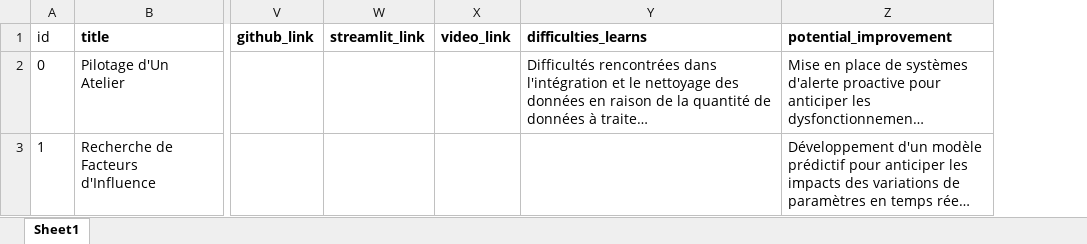
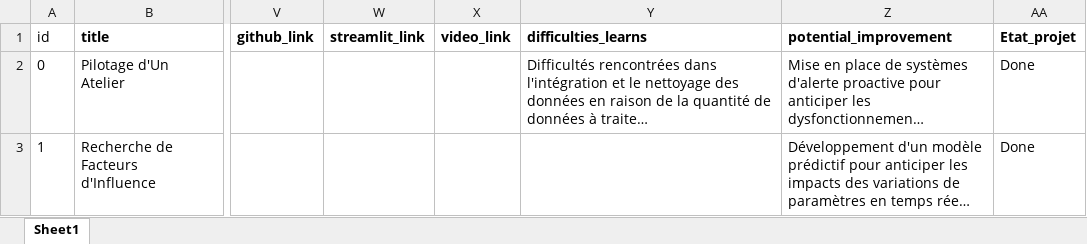
Before and after one commit to Dim2960/portfolio, an Excel workbook: data/data_projets.xlsx, sheet Sheet1, drawn as a sheet; only a part is shown, gaps mark what is left out; long unchanged cells end in …; values as stored, in another font and other column widths than the file's, no borders; table styles not drawn; the diff covers the shown part only; the diff names each change by its address in the sheet, - before the commit and + after, or states it on an @@ line.

Commit message:
modif dossier public par www, ajout d'une possibilité de status dans les étapes de la fiche projet

```diff
--- a/data/data_projets.xlsx (sheet Sheet1)
+++ b/data/data_projets.xlsx (sheet Sheet1)
+column AA (Etat_projet), rows 2-3: Done | Done
```
Also changed, not shown: 9 edited cells elsewhere in this sheet, 48 other files.
